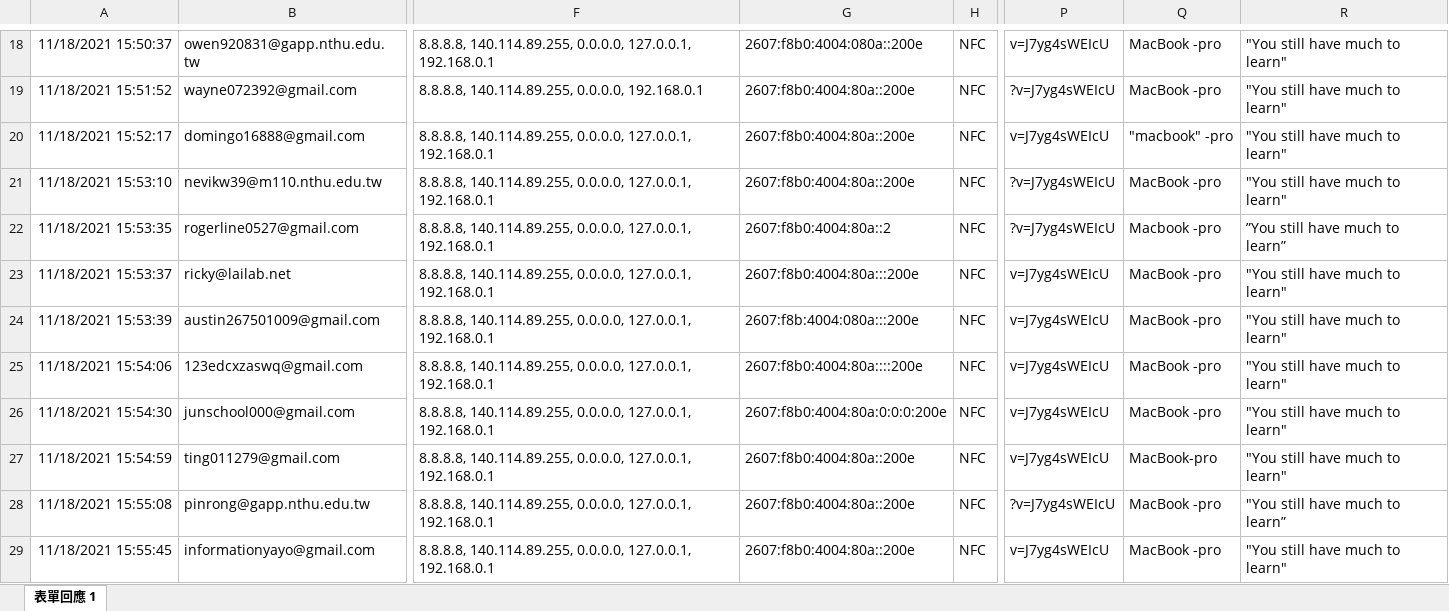
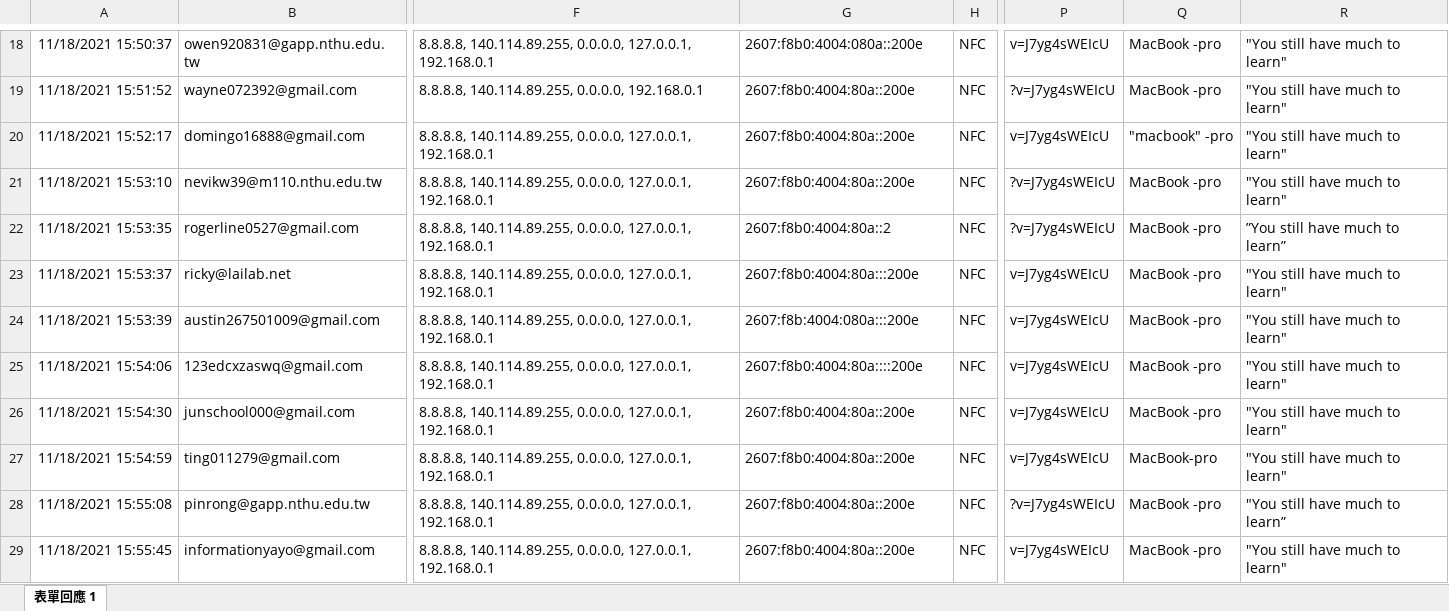
Before and after one commit to sunlight0602/midterm_correction, an Excel workbook: google_form_reply.xlsx, sheet 表單回應 1, drawn as a sheet; only a part is shown, gaps mark what is left out; values as stored, in another font and other column widths than the file's, no borders; the diff covers the shown part only; the diff names each change by its address in the sheet, - before the commit and + after, or states it on an @@ line.

```diff
--- a/google_form_reply.xlsx (sheet 表單回應 1)
+++ b/google_form_reply.xlsx (sheet 表單回應 1)
-Q22: Macbook -pro
+Q22: MacBook -pro
-G26: 2607:f8b0:4004:80a:0:0:0:200e
+G26: 2607:f8b0:4004:80a::200e
```
Also changed, not shown: 22 edited cells elsewhere in this sheet, 1 other file.
